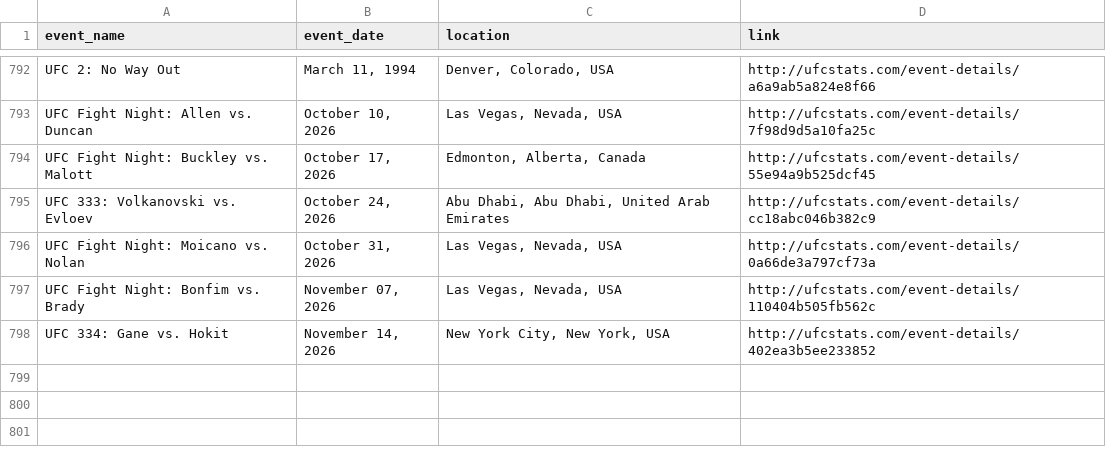
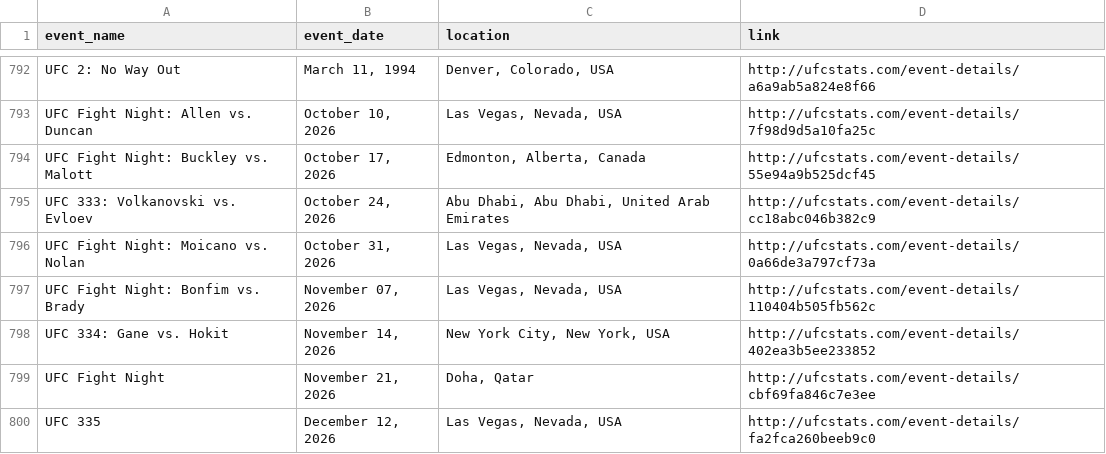
Before and after one commit to P-AEL/Better, a CSV file: data/scraped_data/ufc_events.csv, drawn as a sheet; only a part is shown, gaps mark what is left out.

```diff
--- a/data/scraped_data/ufc_events.csv
+++ b/data/scraped_data/ufc_events.csv
@@ -798 +798,3 @@ UFC Fight Night: Bonfim vs. Brady,"November 07, 2026","Las Vegas, Nevada, USA",h
 UFC 334: Gane vs. Hokit,"November 14, 2026","New York City, New York, USA",http://ufcstats.com/event-details/402ea3b5ee233852
+UFC Fight Night,"November 21, 2026","Doha, Qatar",http://ufcstats.com/event-details/cbf69fa846c7e3ee
+UFC 335,"December 12, 2026","Las Vegas, Nevada, USA",http://ufcstats.com/event-details/fa2fca260beeb9c0
```
Also changed, not shown: data/forward_predictions.csv, data/scraped_data/ufc_fight_odds_history.csv, 9 other files.
